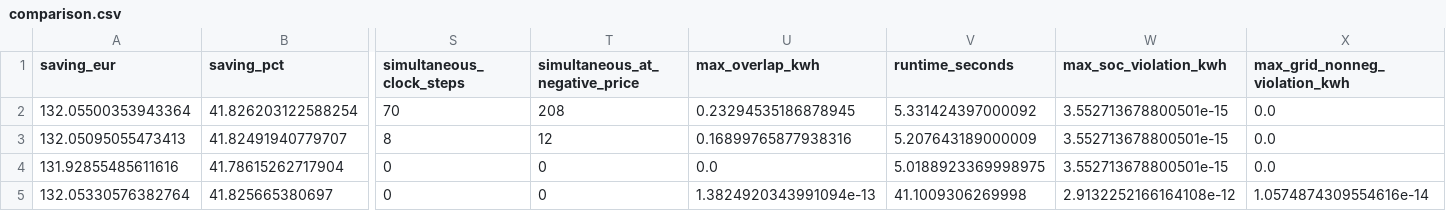
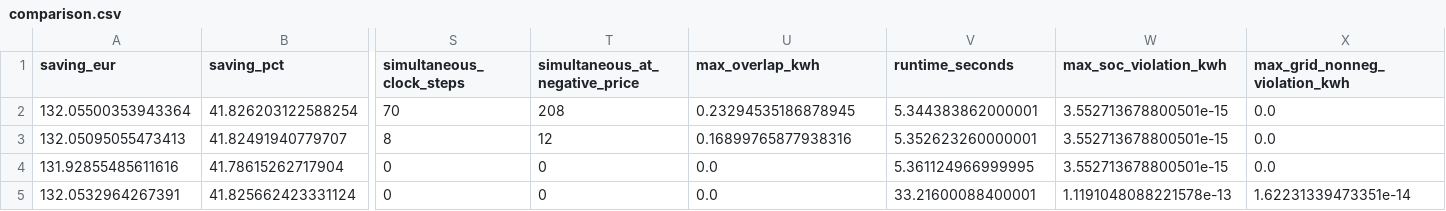
Before and after one commit to MUmairSarwar/fair-multiagent-battery-control, a CSV file: results/distributed/lp_variants/comparison.csv, drawn as a sheet; only a part is shown, gaps mark what is left out; removed rows and columns are numbered as before the commit, all else as after; rows hold the shown columns only; the diff names each change by its address in the sheet, - before the commit and + after, or states it on an @@ line.

```diff
--- a/results/distributed/lp_variants/comparison.csv
+++ b/results/distributed/lp_variants/comparison.csv
-V2 (runtime_seconds): 5.331424397000092
+V2 (runtime_seconds): 5.344383862000001
-V3 (runtime_seconds): 5.207643189000009
+V3 (runtime_seconds): 5.352623260000001
-V4 (runtime_seconds): 5.0188923369998975
+V4 (runtime_seconds): 5.361124966999995
-row 5: 132.05330576382764 | 41.825665380697 | 0 | 0 | 1.3824920343991094e-13 | 41.1009306269998 | 2.9132252166164108e-12 | 1.0574874309554616e-14
+row 5: 132.0532964267391 | 41.825662423331124 | 0 | 0 | 0.0 | 33.21600088400001 | 1.1191048088221578e-13 | 1.62231339473351e-14
```
Also changed, not shown: 8 other files.
